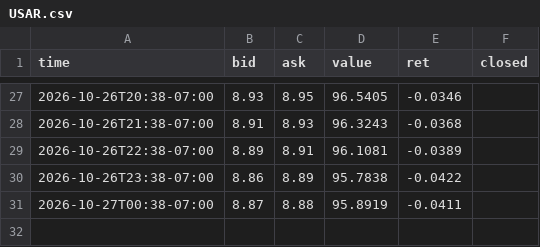
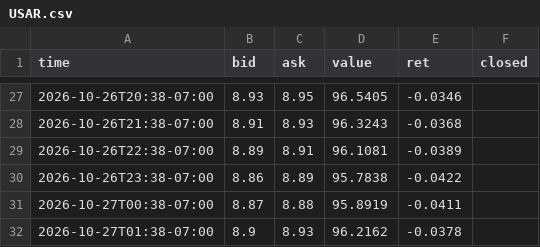
Before and after one commit to ashleyymcquestion/claude-trade, a CSV file: data/coinwatch/USAR.csv, drawn as a sheet; only a part is shown, gaps mark what is left out.

```diff
--- a/data/coinwatch/USAR.csv
+++ b/data/coinwatch/USAR.csv
@@ -31 +31,2 @@ time,bid,ask,value,ret,closed
 2026-10-27T00:38-07:00,8.87,8.88,95.8919,-0.0411,
+2026-10-27T01:38-07:00,8.9,8.93,96.2162,-0.0378,
```
Also changed, not shown: data/coinwatch/CHIP.csv, data/proxy_history.csv, 3 other files.
